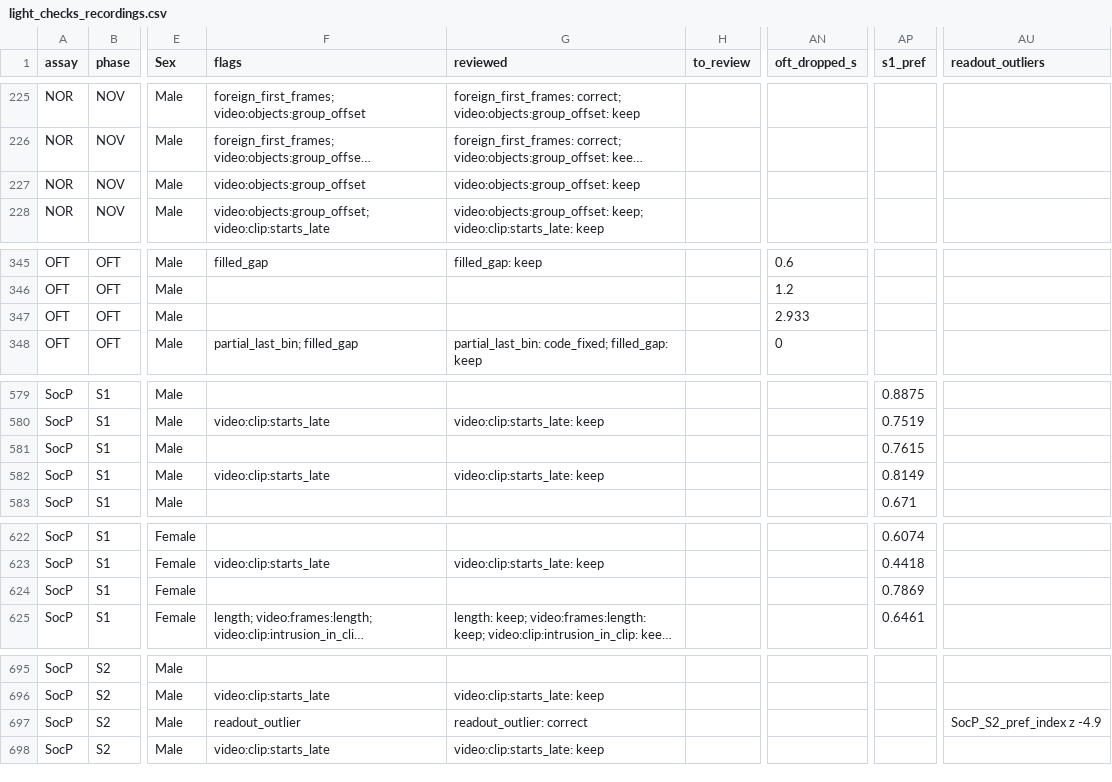
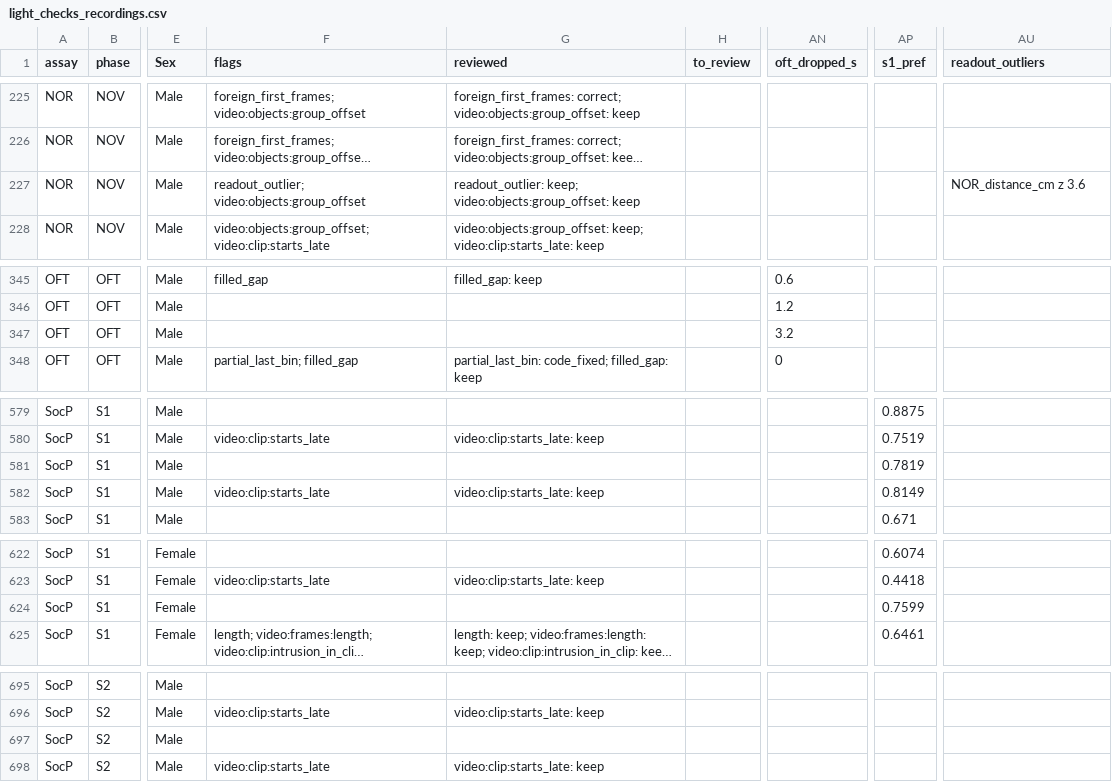
Before and after one commit to topohl/SLEAPanalyzer, a CSV file: validation/exp9_boris/results/light_checks_recordings.csv, drawn as a sheet; only a part is shown, gaps mark what is left out; long unchanged cells end in …; the diff names each change by its address in the sheet, - before the commit and + after, or states it on an @@ line.

```diff
--- a/validation/exp9_boris/results/light_checks_recordings.csv
+++ b/validation/exp9_boris/results/light_checks_recordings.csv
-F227 (flags): video:objects:group_offset
+F227 (flags): readout_outlier; video:objects:group_offset
-G227 (reviewed): video:objects:group_offset: keep
+G227 (reviewed): readout_outlier: keep; video:objects:group_offset: keep
-AU227 (readout_outliers): (empty)
+AU227 (readout_outliers): NOR_distance_cm z 3.6
-AN347 (oft_dropped_s): 2.933
+AN347 (oft_dropped_s): 3.2
-AP581 (s1_pref): 0.7615
+AP581 (s1_pref): 0.7819
-AP624 (s1_pref): 0.7869
+AP624 (s1_pref): 0.7599
-F697 (flags): readout_outlier
+F697 (flags): (empty)
-G697 (reviewed): readout_outlier: correct
+G697 (reviewed): (empty)
-AU697 (readout_outliers): SocP_S2_pref_index z -4.9
+AU697 (readout_outliers): (empty)
```
Also changed, not shown: validation/exp9_boris/config/light_check_decisions.csv, validation/exp9_boris/results/light_checks_summary.csv, 3 other files.
